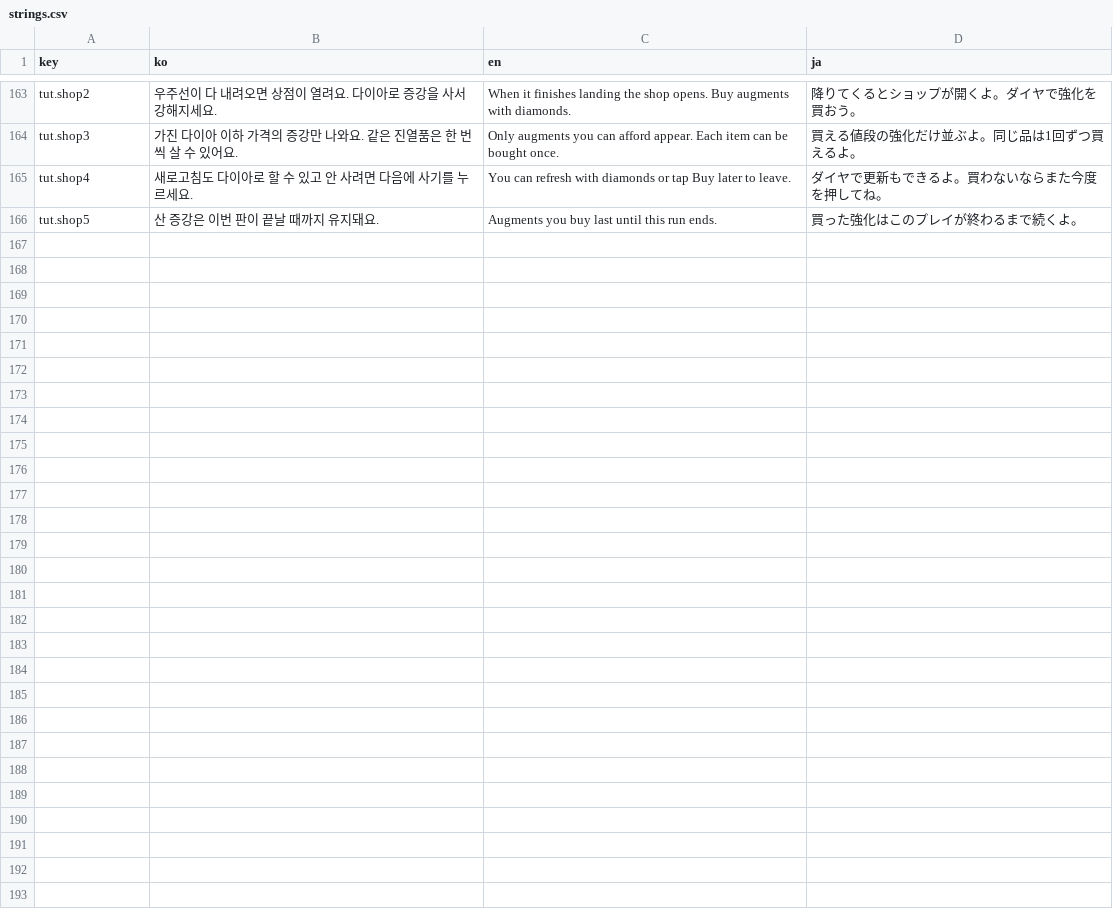
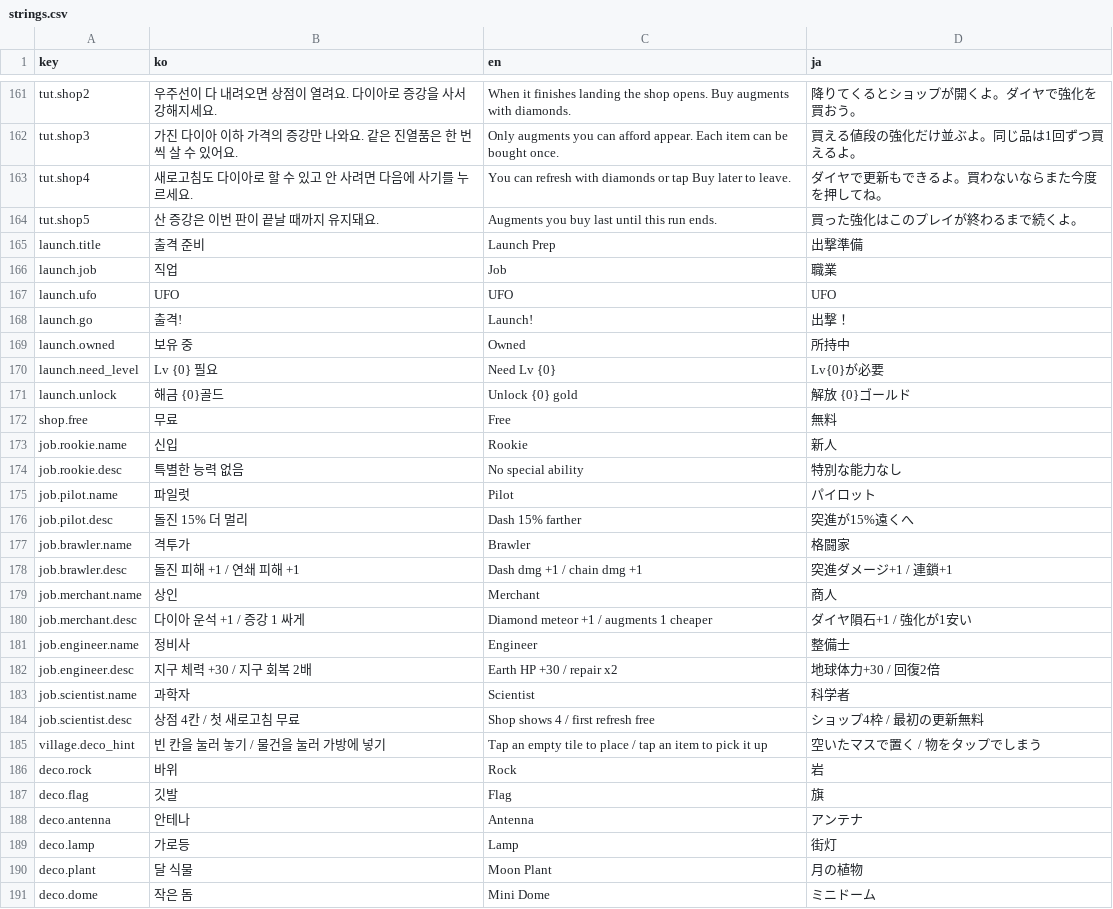
Before and after one commit to JiWonJeong06/DefendEarth, a CSV file: Assets/Game/Data/Localization/strings.csv, drawn as a sheet; only a part is shown, gaps mark what is left out; the diff covers the shown part only; the diff names each change by its address in the sheet, - before the commit and + after, or states it on an @@ line.

```diff
--- a/Assets/Game/Data/Localization/strings.csv
+++ b/Assets/Game/Data/Localization/strings.csv
+row 165: launch.title | 출격 준비 | Launch Prep | 出撃準備
+row 166: launch.job | 직업 | Job | 職業
+row 167: launch.ufo | UFO | UFO | UFO
+row 168: launch.go | 출격! | Launch! | 出撃！
+row 169: launch.owned | 보유 중 | Owned | 所持中
+row 170: launch.need_level | Lv {0} 필요 | Need Lv {0} | Lv{0}が必要
+row 171: launch.unlock | 해금 {0}골드 | Unlock {0} gold | 解放 {0}ゴールド
+row 172: shop.free | 무료 | Free | 無料
+row 173: job.rookie.name | 신입 | Rookie | 新人
+row 174: job.rookie.desc | 특별한 능력 없음 | No special ability | 特別な能力なし
+row 175: job.pilot.name | 파일럿 | Pilot | パイロット
+row 176: job.pilot.desc | 돌진 15% 더 멀리 | Dash 15% farther | 突進が15%遠くへ
+row 177: job.brawler.name | 격투가 | Brawler | 格闘家
+row 178: job.brawler.desc | 돌진 피해 +1 / 연쇄 피해 +1 | Dash dmg +1 / chain dmg +1 | 突進ダメージ+1 / 連鎖+1
+row 179: job.merchant.name | 상인 | Merchant | 商人
+row 180: job.merchant.desc | 다이아 운석 +1 / 증강 1 싸게 | Diamond meteor +1 / augments 1 cheaper | ダイヤ隕石+1 / 強化が1安い
+row 181: job.engineer.name | 정비사 | Engineer | 整備士
+row 182: job.engineer.desc | 지구 체력 +30 / 지구 회복 2배 | Earth HP +30 / repair x2 | 地球体力+30 / 回復2倍
+row 183: job.scientist.name | 과학자 | Scientist | 科学者
+row 184: job.scientist.desc | 상점 4칸 / 첫 새로고침 무료 | Shop shows 4 / first refresh free | ショップ4枠 / 最初の更新無料
+row 185: village.deco_hint | 빈 칸을 눌러 놓기 / 물건을 눌러 가방에 넣기 | Tap an empty tile to place / tap an item to pick it up | 空いたマスで置く / 物をタップでしまう
+row 186: deco.rock | 바위 | Rock | 岩
+row 187: deco.flag | 깃발 | Flag | 旗
+row 188: deco.antenna | 안테나 | Antenna | アンテナ
+row 189: deco.lamp | 가로등 | Lamp | 街灯
+row 190: deco.plant | 달 식물 | Moon Plant | 月の植物
+row 191: deco.dome | 작은 돔 | Mini Dome | ミニドーム
```
Also changed, not shown: 2 removed rows elsewhere in this file, 49 other files.
